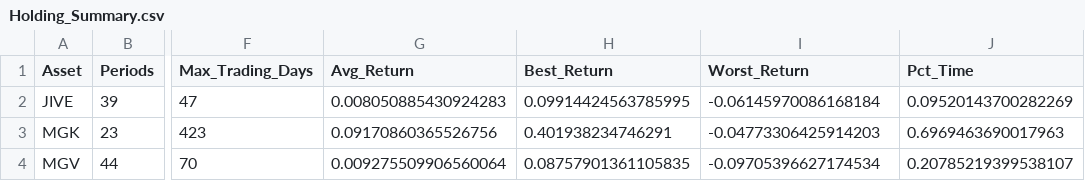
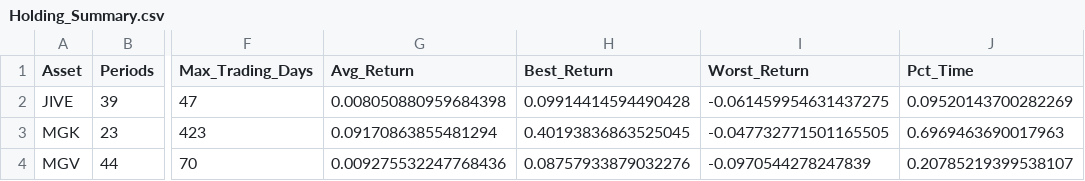
Before and after one commit to wesl8n-sketch/A1V12-Dashboard, a CSV file: Data/Holding_Summary.csv, drawn as a sheet; only a part is shown, gaps mark what is left out; the diff names each change by its address in the sheet, - before the commit and + after, or states it on an @@ line.

```diff
--- a/Data/Holding_Summary.csv
+++ b/Data/Holding_Summary.csv
-G2 (Avg_Return): 0.008050885430924283
+G2 (Avg_Return): 0.008050880959684398
-H2 (Best_Return): 0.09914424563785995
+H2 (Best_Return): 0.09914414594490428
-I2 (Worst_Return): -0.06145970086168184
+I2 (Worst_Return): -0.061459954631437275
-G3 (Avg_Return): 0.09170860365526756
+G3 (Avg_Return): 0.09170863855481294
-H3 (Best_Return): 0.401938234746291
+H3 (Best_Return): 0.40193836863525045
-I3 (Worst_Return): -0.04773306425914203
+I3 (Worst_Return): -0.047732771501165505
-G4 (Avg_Return): 0.009275509906560064
+G4 (Avg_Return): 0.009275532247768436
-H4 (Best_Return): 0.08757901361105835
+H4 (Best_Return): 0.08757933879032276
-I4 (Worst_Return): -0.09705396627174534
+I4 (Worst_Return): -0.0970544278247839
```
Also changed, not shown: Audit/Backfill_Scale_Audit.csv, Data/Holding_Periods.csv, 7 other files.
